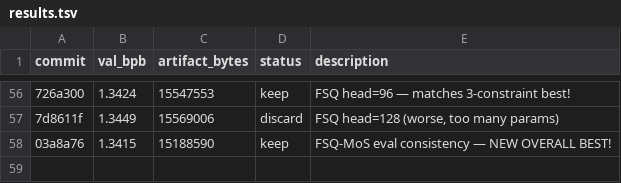
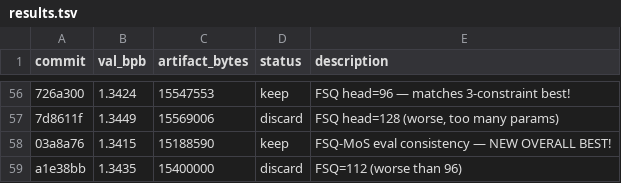
Before and after one commit to jzmyres/parameter-golf, a TSV file: experiments/results.tsv, drawn as a sheet; only a part is shown, gaps mark what is left out; the diff names each change by its address in the sheet, - before the commit and + after, or states it on an @@ line.

```diff
--- a/experiments/results.tsv
+++ b/experiments/results.tsv
+row 59: a1e38bb | 1.3435 | 15400000 | discard | FSQ=112 (worse than 96)
```
Also changed, not shown: 2 other files.
